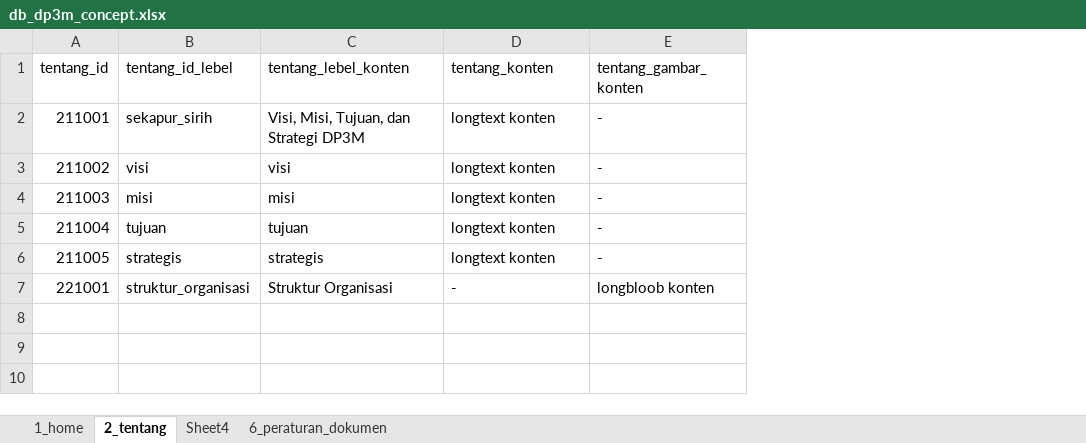
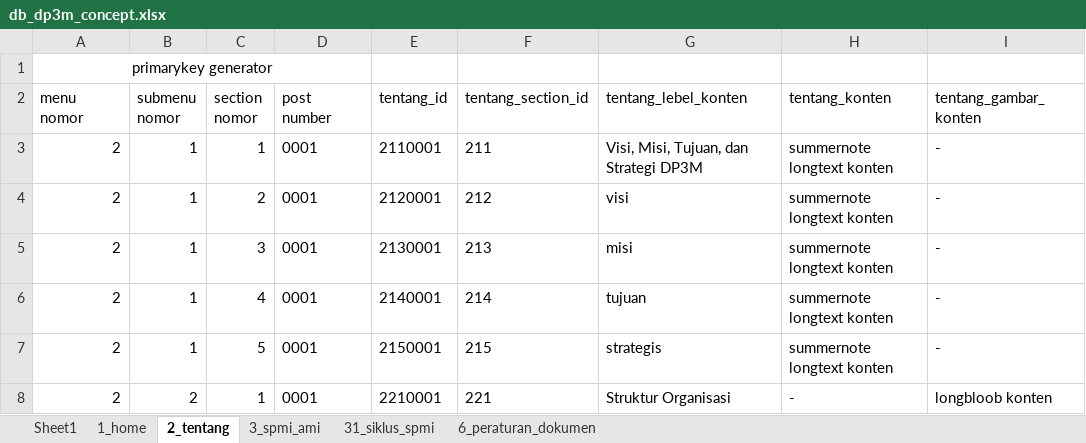
Before and after one commit to nyapakid/dp3m.unsri.ac.id, an Excel workbook: db_dp3m_concept.xlsx, sheet 2_tentang, drawn as a sheet; values as stored, in another font and other column widths than the file's, no borders; removed rows and columns are numbered as before the commit, all else as after; the diff names each change by its address in the sheet, - before the commit and + after, or states it on an @@ line.

```diff
--- a/db_dp3m_concept.xlsx (sheet 2_tentang)
+++ b/db_dp3m_concept.xlsx (sheet 2_tentang)
-sheet tab: Sheet4
+sheet tab: Sheet1
+sheet tab: 3_spmi_ami
+sheet tab: 31_siklus_spmi
+column A (menu nomor), rows 3-8: all 2
+column B (submenu nomor), rows 3-8: 1 | 1 | 1 | 1 | 1 | 2
+column C (section nomor), rows 3-8: 1 | 2 | 3 | 4 | 5 | 1
+column D (post number), rows 3-8: all 0001
-column B (tentang_id_lebel), rows 2-7: sekapur_sirih | visi | misi | tujuan | strategis | struktur_organisasi
+column F (tentang_section_id), rows 3-8: 211 | 212 | 213 | 214 | 215 | 221
+row 1: primarykey generator
-E3 (tentang_id): 211001
+E3 (tentang_id): 2110001
-H3:H7 (tentang_konten): longtext konten
+H3:H7 (tentang_konten): summernote longtext konten
-E4 (tentang_id): 211002
+E4 (tentang_id): 2120001
-E5 (tentang_id): 211003
+E5 (tentang_id): 2130001
-E6 (tentang_id): 211004
+E6 (tentang_id): 2140001
-E7 (tentang_id): 211005
+E7 (tentang_id): 2150001
-E8 (tentang_id): 221001
+E8 (tentang_id): 2210001
```
Also changed, not shown: sheet 1_home, sheet 6_peraturan_dokumen, 4 other files.
